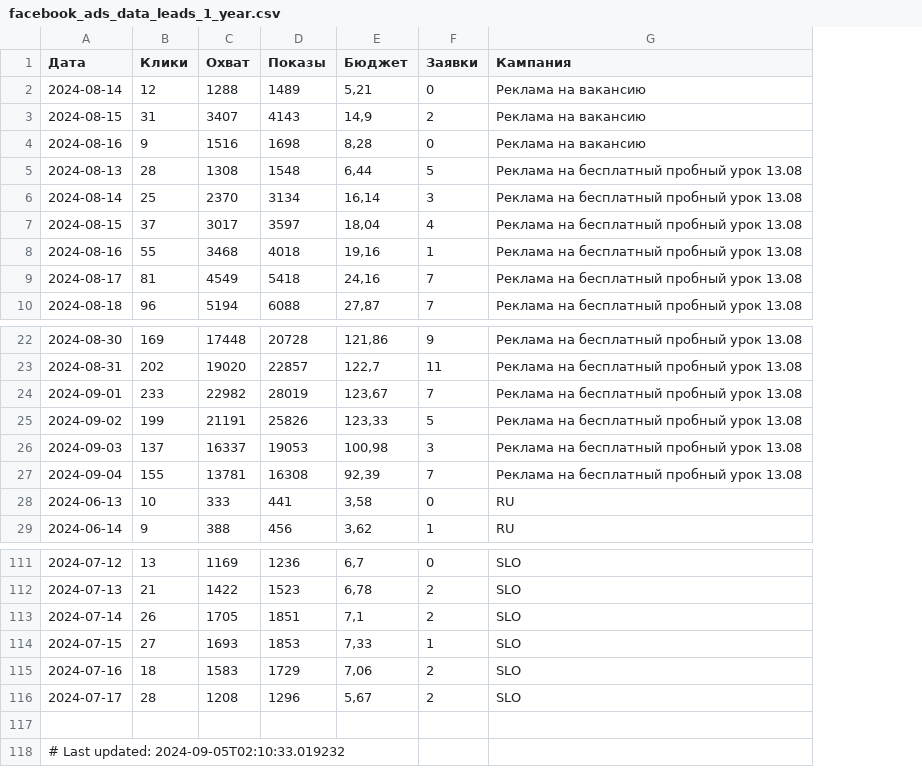
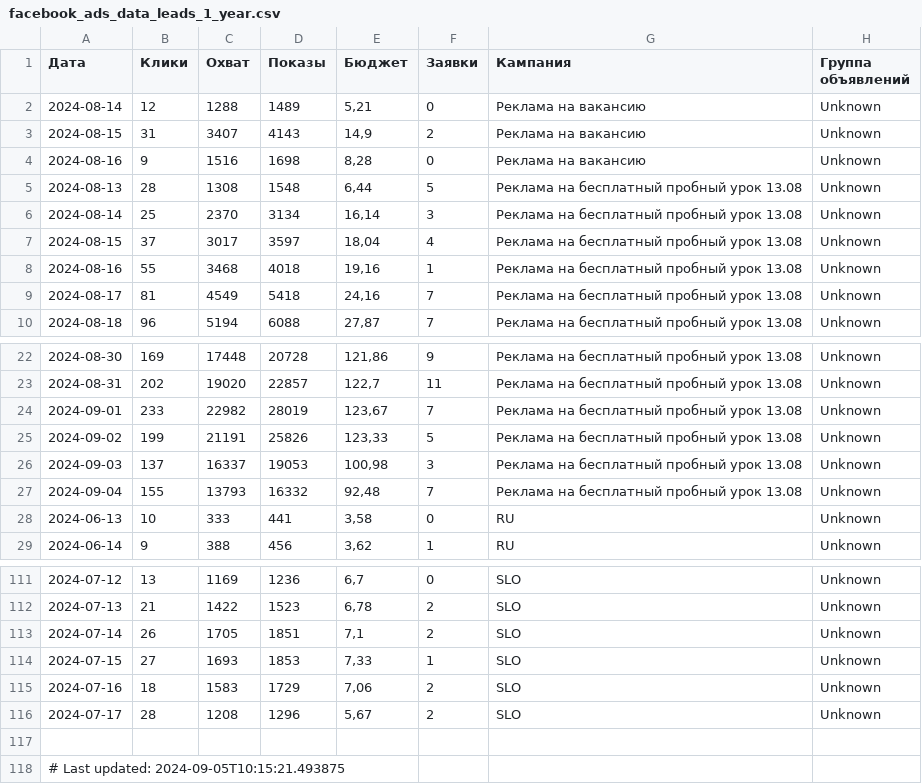
Before and after one commit to user1177-ux/KO_target_meta_data, a CSV file: facebook_ads_data_leads_1_year.csv, drawn as a sheet; only a part is shown, gaps mark what is left out; the diff names each change by its address in the sheet, - before the commit and + after, or states it on an @@ line.

```diff
--- a/facebook_ads_data_leads_1_year.csv
+++ b/facebook_ads_data_leads_1_year.csv
+column H (Группа объявлений), rows 2-10: all Unknown; rows 22-29: all Unknown; rows 111-116: all Unknown
-C27 (Охват): 13781
+C27 (Охват): 13793
-D27 (Показы): 16308
+D27 (Показы): 16332
-E27 (Бюджет): 92,39
+E27 (Бюджет): 92,48
-A118 (Дата): # Last updated: 2024-09-05T02:10:33.019232
+A118 (Дата): # Last updated: 2024-09-05T10:15:21.493875
```
Also changed, not shown: facebook_ads_data_leads_7_days.csv.
